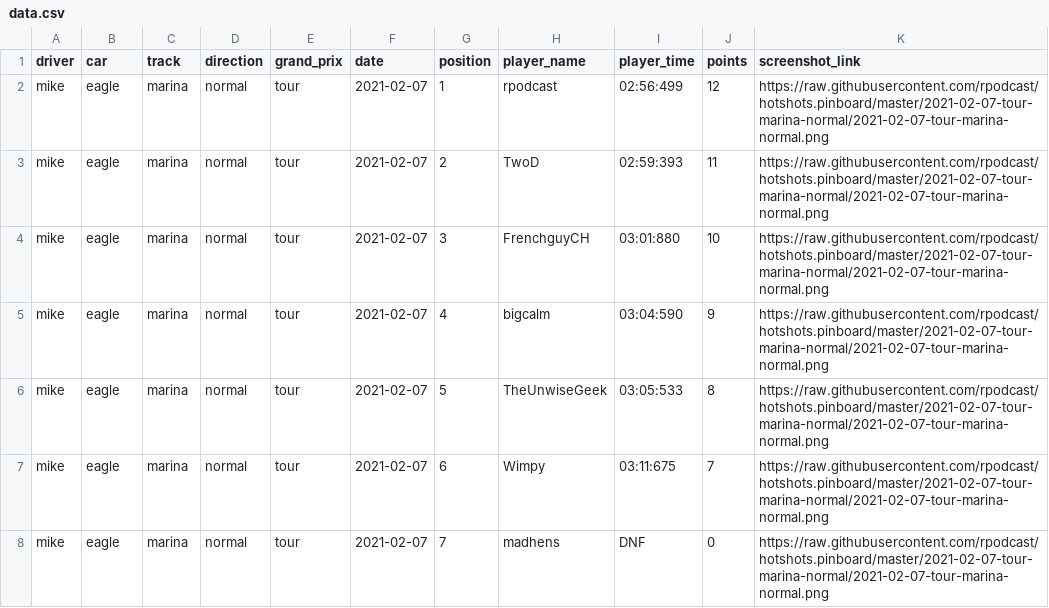
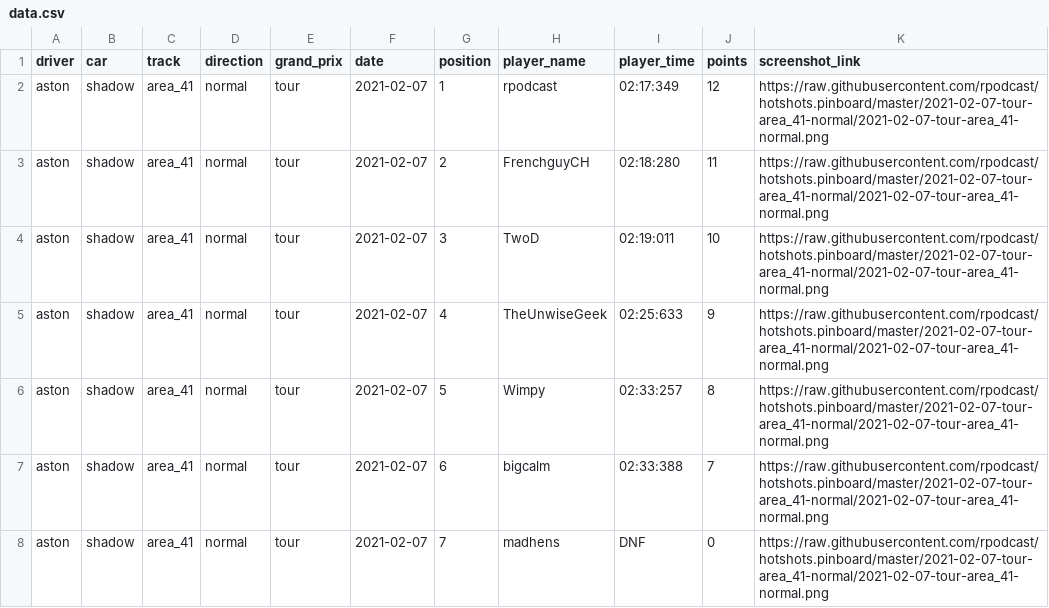
Before and after one commit to rpodcast/hotshots.pinboard, a CSV file: hotshots_race_results_latest/data.csv, drawn as a sheet.

Commit message:
update hotshots_race_results_latest

```diff
--- a/hotshots_race_results_latest/data.csv
+++ b/hotshots_race_results_latest/data.csv
@@ -1,8 +1,8 @@
 "driver","car","track","direction","grand_prix","date","position","player_name","player_time","points","screenshot_link"
-"mike","eagle","marina","normal","tour",2021-02-07,1,"rpodcast","02:56:499",12,"https://raw.githubusercontent.com/rpodcast/hotshots.pinboard/master/2021-02-07-tour-marina-normal/2021-02-07-tour-marina-normal.png"
-"mike","eagle","marina","normal","tour",2021-02-07,2,"TwoD","02:59:393",11,"https://raw.githubusercontent.com/rpodcast/hotshots.pinboard/master/2021-02-07-tour-marina-normal/2021-02-07-tour-marina-normal.png"
-"mike","eagle","marina","normal","tour",2021-02-07,3,"FrenchguyCH","03:01:880",10,"https://raw.githubusercontent.com/rpodcast/hotshots.pinboard/master/2021-02-07-tour-marina-normal/2021-02-07-tour-marina-normal.png"
-"mike","eagle","marina","normal","tour",2021-02-07,4,"bigcalm","03:04:590",9,"https://raw.githubusercontent.com/rpodcast/hotshots.pinboard/master/2021-02-07-tour-marina-normal/2021-02-07-tour-marina-normal.png"
-"mike","eagle","marina","normal","tour",2021-02-07,5,"TheUnwiseGeek","03:05:533",8,"https://raw.githubusercontent.com/rpodcast/hotshots.pinboard/master/2021-02-07-tour-marina-normal/2021-02-07-tour-marina-normal.png"
-"mike","eagle","marina","normal","tour",2021-02-07,6,"Wimpy","03:11:675",7,"https://raw.githubusercontent.com/rpodcast/hotshots.pinboard/master/2021-02-07-tour-marina-normal/2021-02-07-tour-marina-normal.png"
-"mike","eagle","marina","normal","tour",2021-02-07,7,"madhens","DNF",0,"https://raw.githubusercontent.com/rpodcast/hotshots.pinboard/master/2021-02-07-tour-marina-normal/2021-02-07-tour-marina-normal.png"
+"aston","shadow","area_41","normal","tour",2021-02-07,1,"rpodcast","02:17:349",12,"https://raw.githubusercontent.com/rpodcast/hotshots.pinboard/master/2021-02-07-tour-area_41-normal/2021-02-07-tour-area_41-normal.png"
+"aston","shadow","area_41","normal","tour",2021-02-07,2,"FrenchguyCH","02:18:280",11,"https://raw.githubusercontent.com/rpodcast/hotshots.pinboard/master/2021-02-07-tour-area_41-normal/2021-02-07-tour-area_41-normal.png"
+"aston","shadow","area_41","normal","tour",2021-02-07,3,"TwoD","02:19:011",10,"https://raw.githubusercontent.com/rpodcast/hotshots.pinboard/master/2021-02-07-tour-area_41-normal/2021-02-07-tour-area_41-normal.png"
+"aston","shadow","area_41","normal","tour",2021-02-07,4,"TheUnwiseGeek","02:25:633",9,"https://raw.githubusercontent.com/rpodcast/hotshots.pinboard/master/2021-02-07-tour-area_41-normal/2021-02-07-tour-area_41-normal.png"
+"aston","shadow","area_41","normal","tour",2021-02-07,5,"Wimpy","02:33:257",8,"https://raw.githubusercontent.com/rpodcast/hotshots.pinboard/master/2021-02-07-tour-area_41-normal/2021-02-07-tour-area_41-normal.png"
+"aston","shadow","area_41","normal","tour",2021-02-07,6,"bigcalm","02:33:388",7,"https://raw.githubusercontent.com/rpodcast/hotshots.pinboard/master/2021-02-07-tour-area_41-normal/2021-02-07-tour-area_41-normal.png"
+"aston","shadow","area_41","normal","tour",2021-02-07,7,"madhens","DNF",0,"https://raw.githubusercontent.com/rpodcast/hotshots.pinboard/master/2021-02-07-tour-area_41-normal/2021-02-07-tour-area_41-normal.png"
```
Also changed, not shown: 1 other file.
